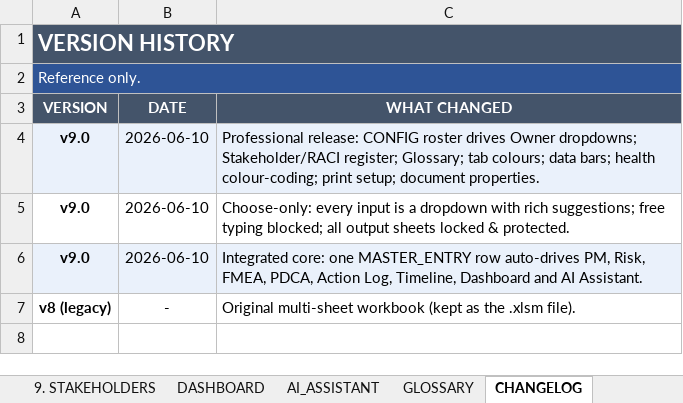
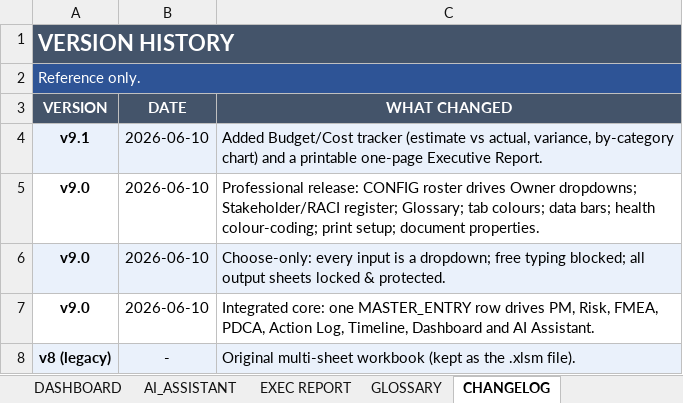
Before and after one commit to ajlooshahram-lang/Claude, an Excel workbook: QI_Platform_v9_Integrated.xlsx, sheet CHANGELOG, drawn as a sheet; values as stored, in another font and other column widths than the file's, no borders; addresses are those after the commit; the diff names each change by its address in the sheet, - before the commit and + after, or states it on an @@ line.

Commit message:
Add Budget/Cost tracker and printable Executive Report
- 10. BUDGET: choose-only estimate vs actual cost per case (auto-linked to
  cases), variance with red/green flags, KPI cards, and an Est-vs-Actual
  by-category chart. Cost amounts & categories picked from dropdowns.
- EXEC REPORT: portrait one-page summary - live KPI tiles (incl. budget
  spend), top 5 risks, and an auto-generated executive narrative.
- START and MASTER flow updated; budget totals feed the exec report.
- Verified: 18 sheets, 0 unparseable formulas, 0 calc errors, budget math correct.

```diff
--- a/QI_Platform_v9_Integrated.xlsx (sheet CHANGELOG)
+++ b/QI_Platform_v9_Integrated.xlsx (sheet CHANGELOG)
+sheet tab: EXEC REPORT
+row 4: v9.1 | 2026-06-10 | Added Budget/Cost tracker (estimate vs actual, variance, by-category chart) and a printable one-page Executive Report.
-A5:C5 fill: #EAF1FB
+A5:C5 fill: none
-A6:C6 fill: none
+A6:C6 fill: #EAF1FB
-C6 (WHAT CHANGED): …is a dropdown with rich suggestions; free typing…
+C6 (WHAT CHANGED): …is a dropdown; free typing…
-A7:C7 fill: #EAF1FB
+A7:C7 fill: none
-C7 (WHAT CHANGED): …MASTER_ENTRY row auto-drives PM, Risk,…
+C7 (WHAT CHANGED): …MASTER_ENTRY row drives PM, Risk,…
-A8:C8 fill: none
+A8:C8 fill: #EAF1FB
```
Also changed, not shown: sheet GLOSSARY, sheet 0. START HERE, sheet CONFIG, sheet 9. STAKEHOLDERS, sheet 7. TIMELINE, sheet 1. MASTER_ENTRY, other sheet tabs, charts or pictures.
